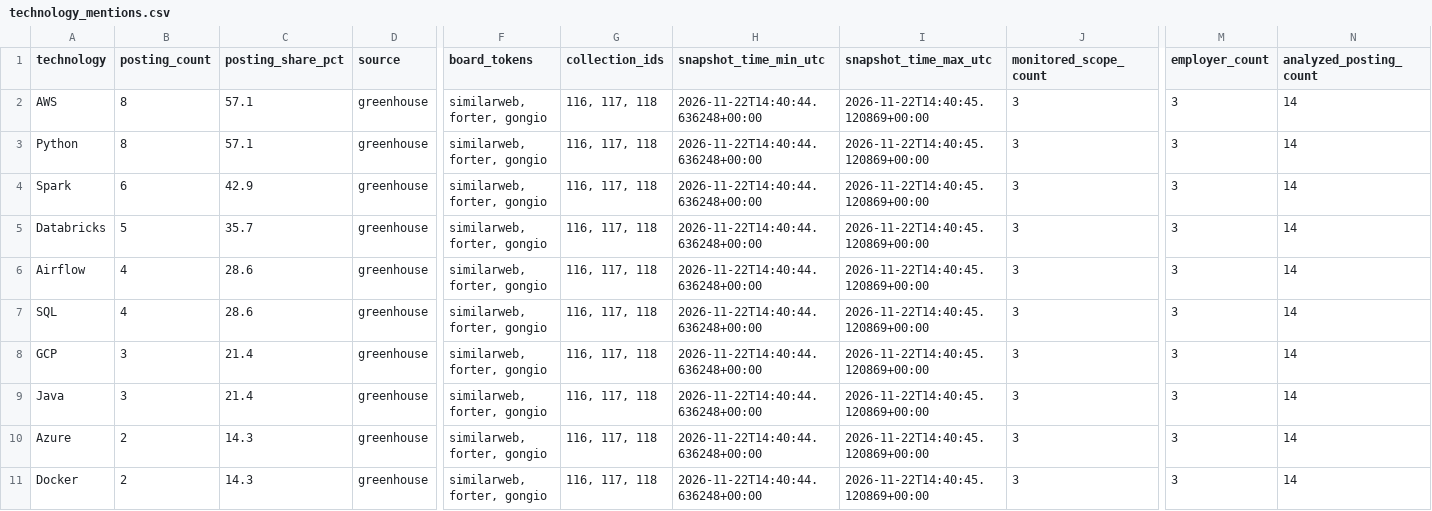
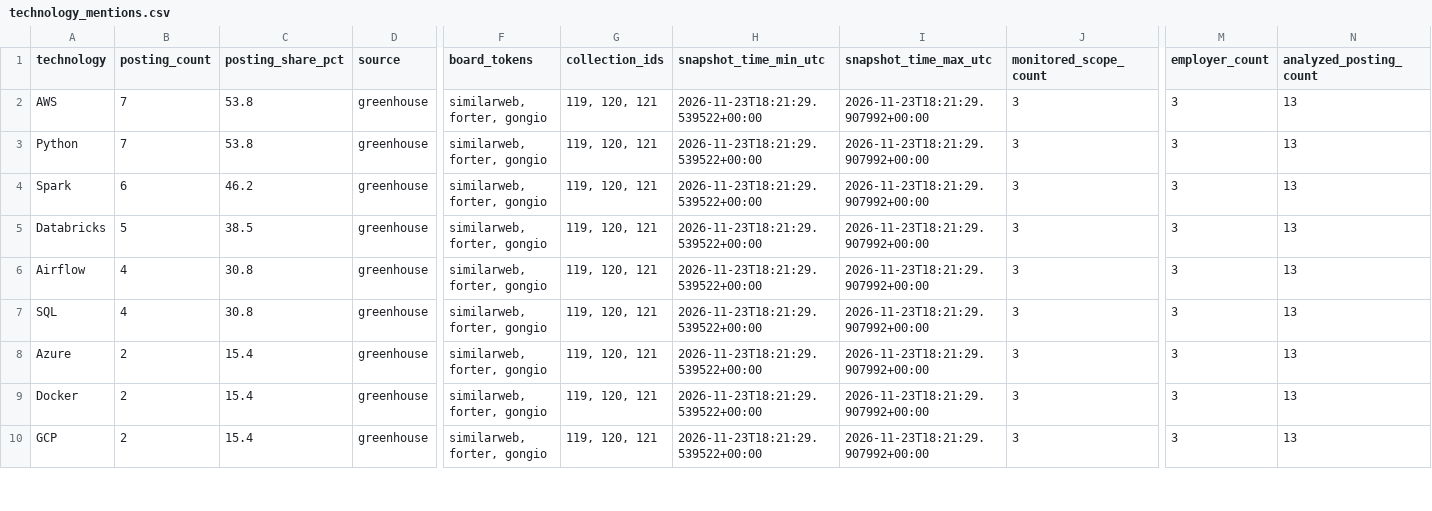
Before and after one commit to roni-madmon/job-market-tracker, a CSV file: reports/technology_mentions.csv, drawn as a sheet; only a part is shown, gaps mark what is left out; removed rows and columns are numbered as before the commit, all else as after; rows hold the shown columns only; the diff covers the shown part only; the diff names each change by its address in the sheet, - before the commit and + after, or states it on an @@ line.

```diff
--- a/reports/technology_mentions.csv
+++ b/reports/technology_mentions.csv
-B2:B3 (posting_count): 8
+B2:B3 (posting_count): 7
-C2:C3 (posting_share_pct): 57.1
+C2:C3 (posting_share_pct): 53.8
-G2:G7 (collection_ids): 116, 117, 118
+G2:G7 (collection_ids): 119, 120, 121
-H2:H7 (snapshot_time_min_utc): 2026-11-22T14:40:44.636248+00:00
+H2:H7 (snapshot_time_min_utc): 2026-11-23T18:21:29.539522+00:00
-I2:I7 (snapshot_time_max_utc): 2026-11-22T14:40:45.120869+00:00
+I2:I7 (snapshot_time_max_utc): 2026-11-23T18:21:29.907992+00:00
-N2:N7 (analyzed_posting_count): 14
+N2:N7 (analyzed_posting_count): 13
-C4 (posting_share_pct): 42.9
+C4 (posting_share_pct): 46.2
-C5 (posting_share_pct): 35.7
+C5 (posting_share_pct): 38.5
-C6:C7 (posting_share_pct): 28.6
+C6:C7 (posting_share_pct): 30.8
-row 8: GCP | 3 | 21.4 | greenhouse | similarweb, forter, gongio | 116, 117, 118 | 2026-11-22T14:40:44.636248+00:00 | 2026-11-22T14:40:45.120869+00:00 | 3 | 3 | 14
-row 9: Java | 3 | 21.4 | greenhouse | similarweb, forter, gongio | 116, 117, 118 | 2026-11-22T14:40:44.636248+00:00 | 2026-11-22T14:40:45.120869+00:00 | 3 | 3 | 14
-C8:C9 (posting_share_pct): 14.3
+C8:C9 (posting_share_pct): 15.4
-G8:G9 (collection_ids): 116, 117, 118
+G8:G9 (collection_ids): 119, 120, 121
-H8:H9 (snapshot_time_min_utc): 2026-11-22T14:40:44.636248+00:00
+H8:H9 (snapshot_time_min_utc): 2026-11-23T18:21:29.539522+00:00
-I8:I9 (snapshot_time_max_utc): 2026-11-22T14:40:45.120869+00:00
+I8:I9 (snapshot_time_max_utc): 2026-11-23T18:21:29.907992+00:00
-N8:N9 (analyzed_posting_count): 14
+N8:N9 (analyzed_posting_count): 13
+row 10: GCP | 2 | 15.4 | greenhouse | similarweb, forter, gongio | 119, 120, 121 | 2026-11-23T18:21:29.539522+00:00 | 2026-11-23T18:21:29.907992+00:00 | 3 | 3 | 13
```
Also changed, not shown: 1 added row and 50 edited cells elsewhere in this file, reports/collection_coverage.csv, reports/job_classifications.csv, 2 other files.
